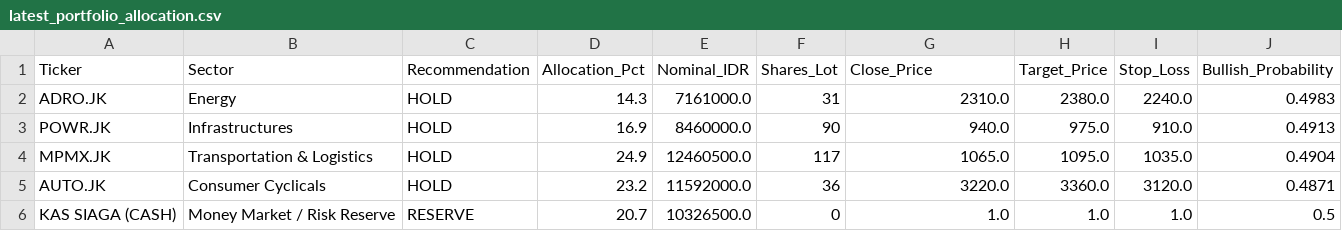
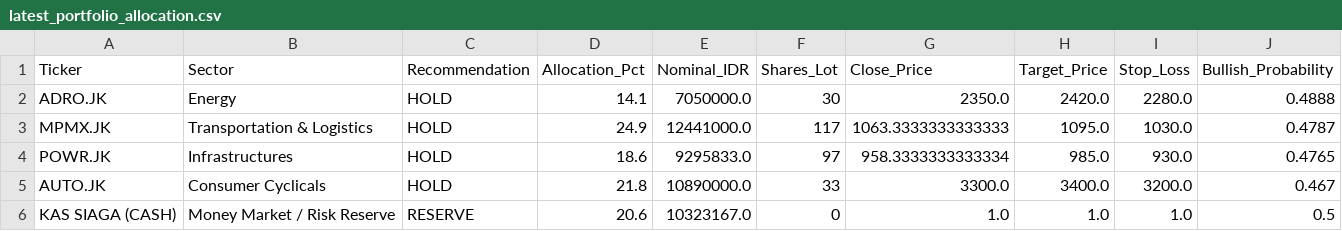
Before and after one commit to Ifan-Apres/stock-market-recommendation, a CSV file: data/processed/latest_portfolio_allocation.csv, drawn as a sheet.

```diff
--- a/data/processed/latest_portfolio_allocation.csv
+++ b/data/processed/latest_portfolio_allocation.csv
@@ -1,6 +1,6 @@
 Ticker,Sector,Recommendation,Allocation_Pct,Nominal_IDR,Shares_Lot,Close_Price,Target_Price,Stop_Loss,Bullish_Probability
-ADRO.JK,Energy,HOLD,14.3,7161000.0,31,2310.0,2380.0,2240.0,0.4983
-POWR.JK,Infrastructures,HOLD,16.9,8460000.0,90,940.0,975.0,910.0,0.4913
-MPMX.JK,Transportation & Logistics,HOLD,24.9,12460500.0,117,1065.0,1095.0,1035.0,0.4904
-AUTO.JK,Consumer Cyclicals,HOLD,23.2,11592000.0,36,3220.0,3360.0,3120.0,0.4871
-KAS SIAGA (CASH),Money Market / Risk Reserve,RESERVE,20.7,10326500.0,0,1.0,1.0,1.0,0.5
+ADRO.JK,Energy,HOLD,14.1,7050000.0,30,2350.0,2420.0,2280.0,0.4888
+MPMX.JK,Transportation & Logistics,HOLD,24.9,12441000.0,117,1063.3333333333333,1095.0,1030.0,0.4787
+POWR.JK,Infrastructures,HOLD,18.6,9295833.0,97,958.3333333333334,985.0,930.0,0.4765
+AUTO.JK,Consumer Cyclicals,HOLD,21.8,10890000.0,33,3300.0,3400.0,3200.0,0.467
+KAS SIAGA (CASH),Money Market / Risk Reserve,RESERVE,20.6,10323167.0,0,1.0,1.0,1.0,0.5
```
Also changed, not shown: data/processed/latest_alpha_recommendations_dividend.csv, data/processed/latest_alpha_recommendations_favorites.csv, 9 other files.
